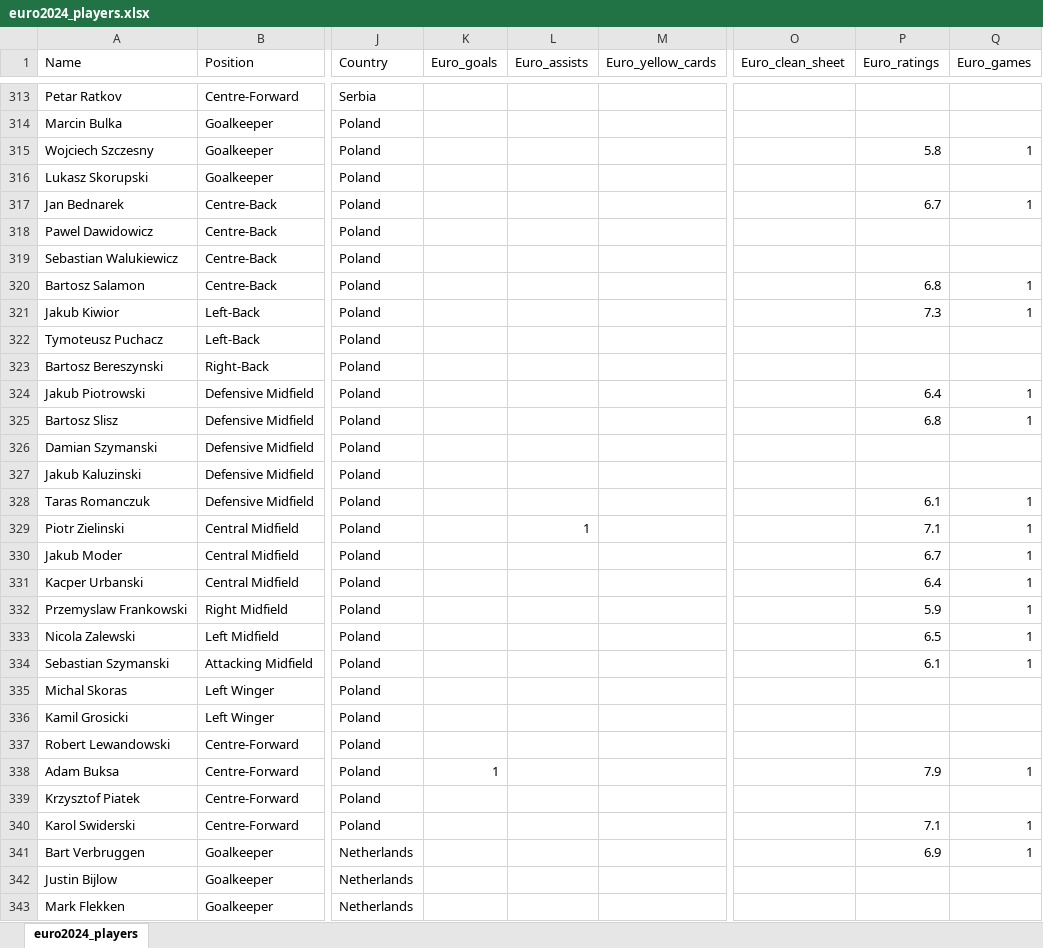
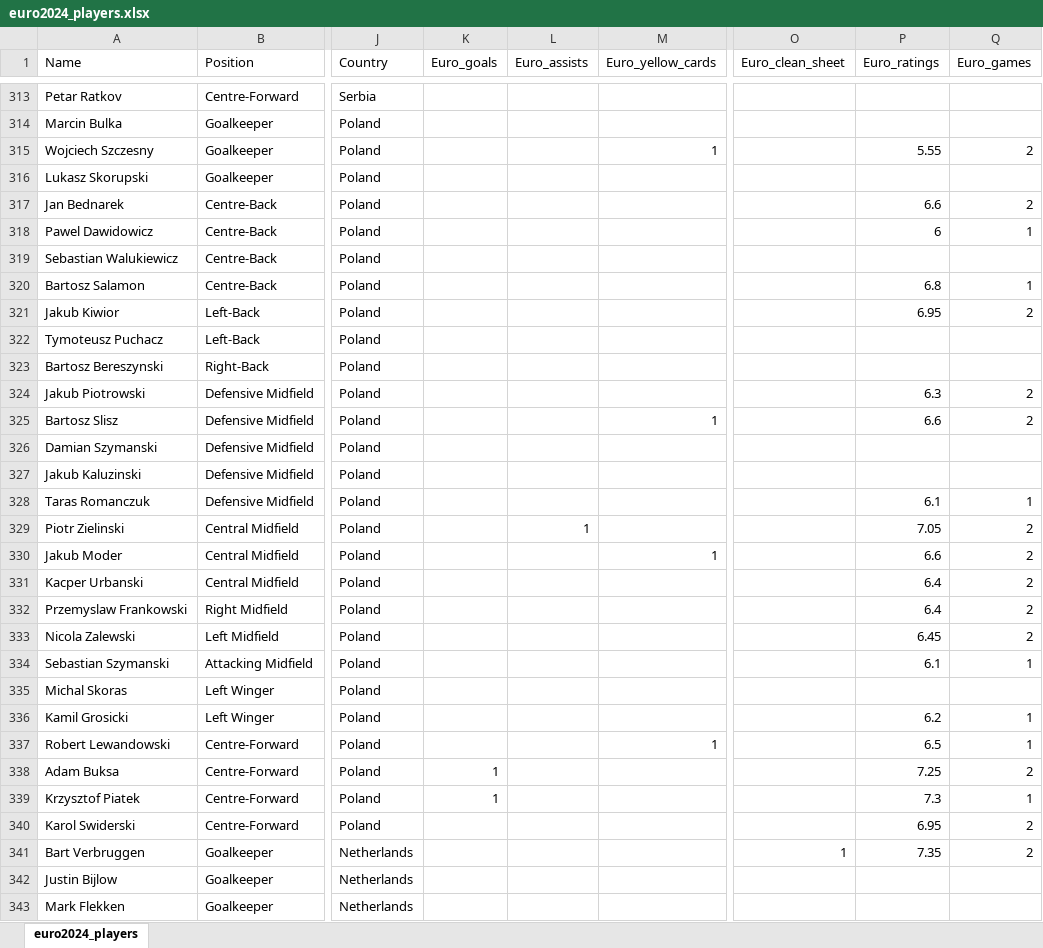
Before and after one commit to itayassor236/EuroCopa_24, an Excel workbook: backend/excels/euro2024_players.xlsx, sheet euro2024_players, drawn as a sheet; only a part is shown, gaps mark what is left out; values as stored, in another font and other column widths than the file's, no borders; the diff covers the shown part only; the diff names each change by its address in the sheet, - before the commit and + after, or states it on an @@ line.

```diff
--- a/backend/excels/euro2024_players.xlsx (sheet euro2024_players)
+++ b/backend/excels/euro2024_players.xlsx (sheet euro2024_players)
-M315 (Euro_yellow_cards): (empty)
+M315 (Euro_yellow_cards): 1
-P315 (Euro_ratings): 5.8
+P315 (Euro_ratings): 5.55
-Q315 (Euro_games): 1
+Q315 (Euro_games): 2
-P317 (Euro_ratings): 6.7
+P317 (Euro_ratings): 6.6
-Q317 (Euro_games): 1
+Q317 (Euro_games): 2
-P318 (Euro_ratings): (empty)
+P318 (Euro_ratings): 6
-Q318 (Euro_games): (empty)
+Q318 (Euro_games): 1
-P321 (Euro_ratings): 7.3
+P321 (Euro_ratings): 6.95
-Q321 (Euro_games): 1
+Q321 (Euro_games): 2
-P324 (Euro_ratings): 6.4
+P324 (Euro_ratings): 6.3
-Q324:Q325 (Euro_games): 1
+Q324:Q325 (Euro_games): 2
-M325 (Euro_yellow_cards): (empty)
+M325 (Euro_yellow_cards): 1
-P325 (Euro_ratings): 6.8
+P325 (Euro_ratings): 6.6
-P329 (Euro_ratings): 7.1
+P329 (Euro_ratings): 7.05
-Q329:Q333 (Euro_games): 1
+Q329:Q333 (Euro_games): 2
-M330 (Euro_yellow_cards): (empty)
+M330 (Euro_yellow_cards): 1
-P330 (Euro_ratings): 6.7
+P330 (Euro_ratings): 6.6
-P332 (Euro_ratings): 5.9
+P332 (Euro_ratings): 6.4
-P333 (Euro_ratings): 6.5
+P333 (Euro_ratings): 6.45
-P336 (Euro_ratings): (empty)
+P336 (Euro_ratings): 6.2
-Q336:Q337 (Euro_games): (empty)
+Q336:Q337 (Euro_games): 1
-M337 (Euro_yellow_cards): (empty)
+M337 (Euro_yellow_cards): 1
-P337 (Euro_ratings): (empty)
+P337 (Euro_ratings): 6.5
-P338 (Euro_ratings): 7.9
+P338 (Euro_ratings): 7.25
-Q338 (Euro_games): 1
+Q338 (Euro_games): 2
-K339 (Euro_goals): (empty)
+K339 (Euro_goals): 1
-P339 (Euro_ratings): (empty)
+P339 (Euro_ratings): 7.3
-Q339 (Euro_games): (empty)
+Q339 (Euro_games): 1
-P340 (Euro_ratings): 7.1
+P340 (Euro_ratings): 6.95
-Q340:Q341 (Euro_games): 1
+Q340:Q341 (Euro_games): 2
-O341 (Euro_clean_sheet): (empty)
+O341 (Euro_clean_sheet): 1
-P341 (Euro_ratings): 6.9
+P341 (Euro_ratings): 7.35
```
Also changed, not shown: 2 added rows and 353 edited cells elsewhere in this sheet, backend/excels/COPA_AMERICA_2024.xlsx, backend/excels/EURO_2024.xlsx, 1 other file.
